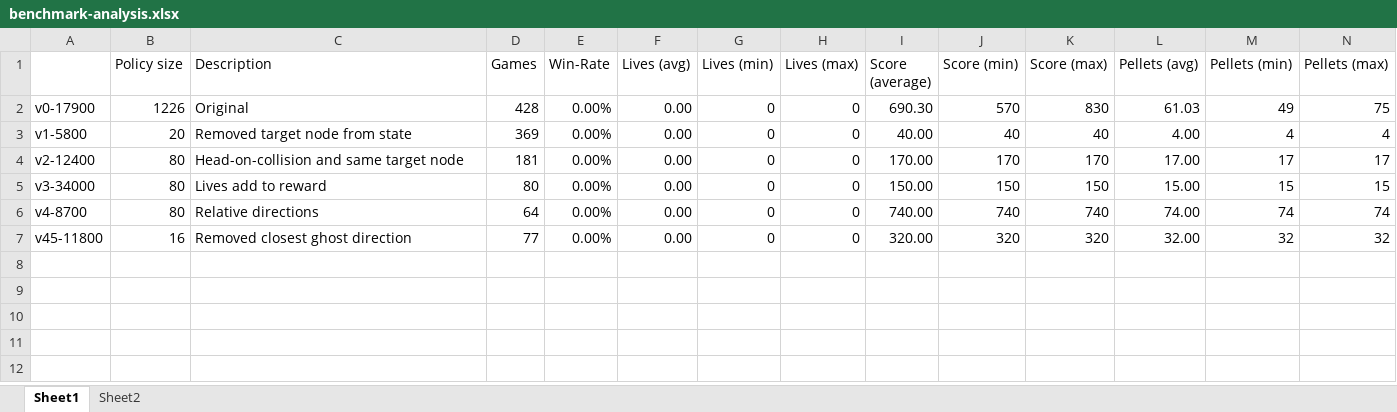
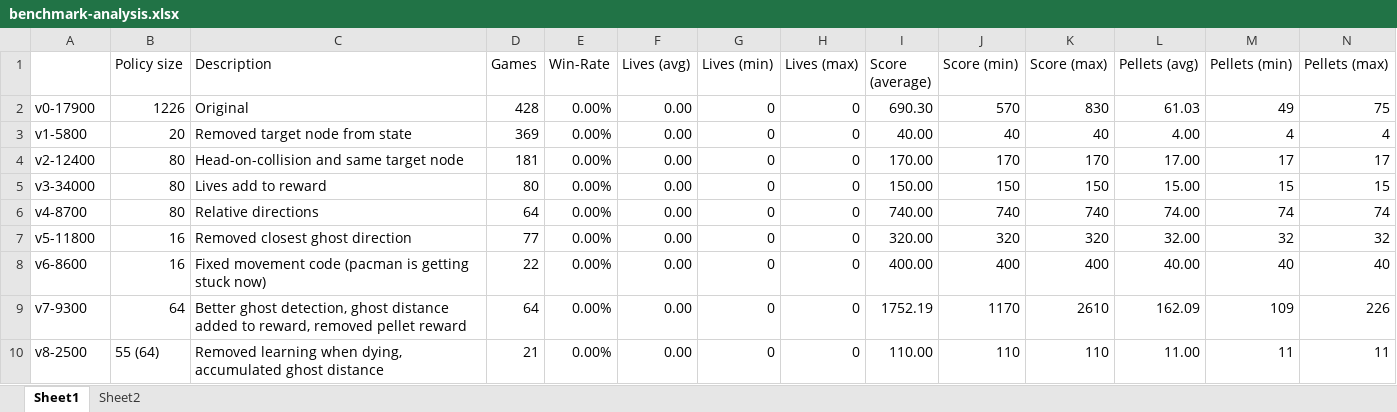
Before and after one commit to maltebp/pacman-reinforcement-learning, an Excel workbook: benchmark-analysis.xlsx, sheet Sheet1, drawn as a sheet; only a part is shown; values as stored, in another font and other column widths than the file's, no borders; rows hold the shown columns only; the diff names each change by its address in the sheet, - before the commit and + after, or states it on an @@ line.

```diff
--- a/benchmark-analysis.xlsx (sheet Sheet1)
+++ b/benchmark-analysis.xlsx (sheet Sheet1)
-A7: v45-11800
+A7: v5-11800
+row 8: v6-8600 | 16 | Fixed movement code (pacman is getting stuck now) | 22 | 0.00% | 0.00 | 0 | 0 | 400.00 | 400 | 400 | 40.00 | 40 | 40
+row 9: v7-9300 | 64 | Better ghost detection, ghost distance added to reward, removed pellet reward | 64 | 0.00% | 0.00 | 0 | 0 | 1752.19 | 1170 | 2610 | 162.09 | 109 | 226
+row 10: v8-2500 | 55 (64) | Removed learning when dying, accumulated ghost distance | 21 | 0.00% | 0.00 | 0 | 0 | 110.00 | 110 | 110 | 11.00 | 11 | 11
```
Also changed, not shown: 26 other files.
